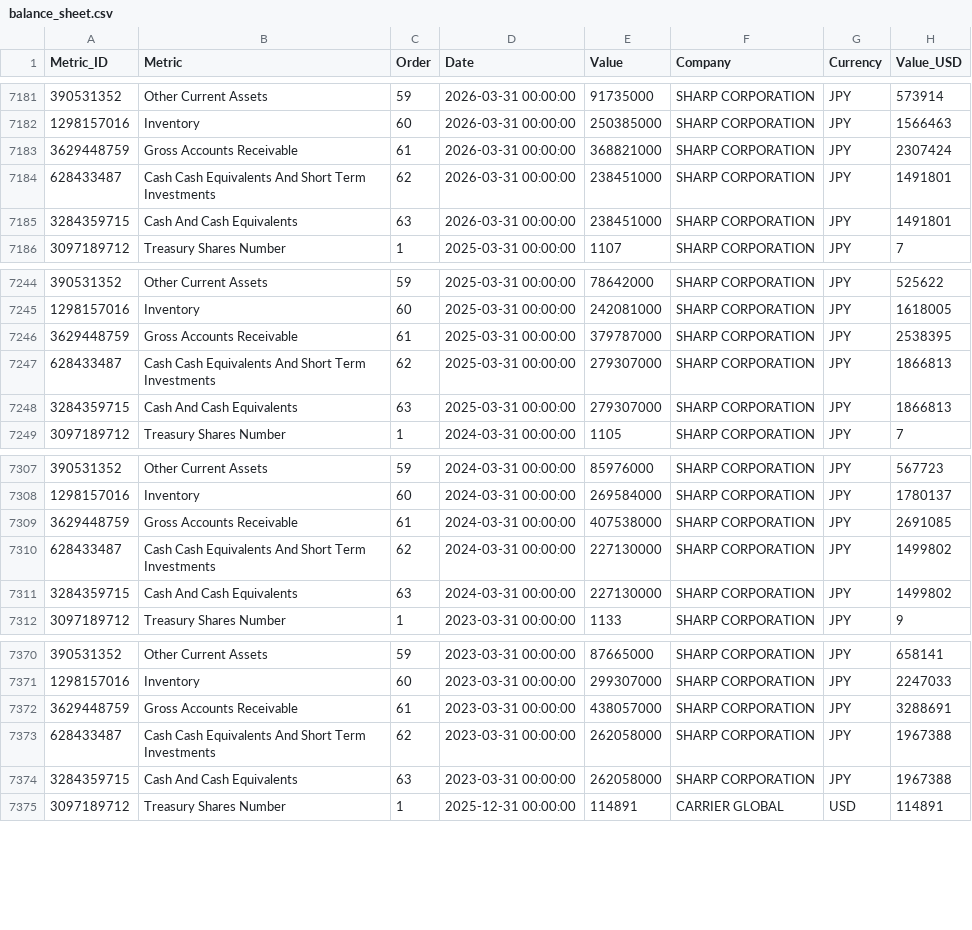
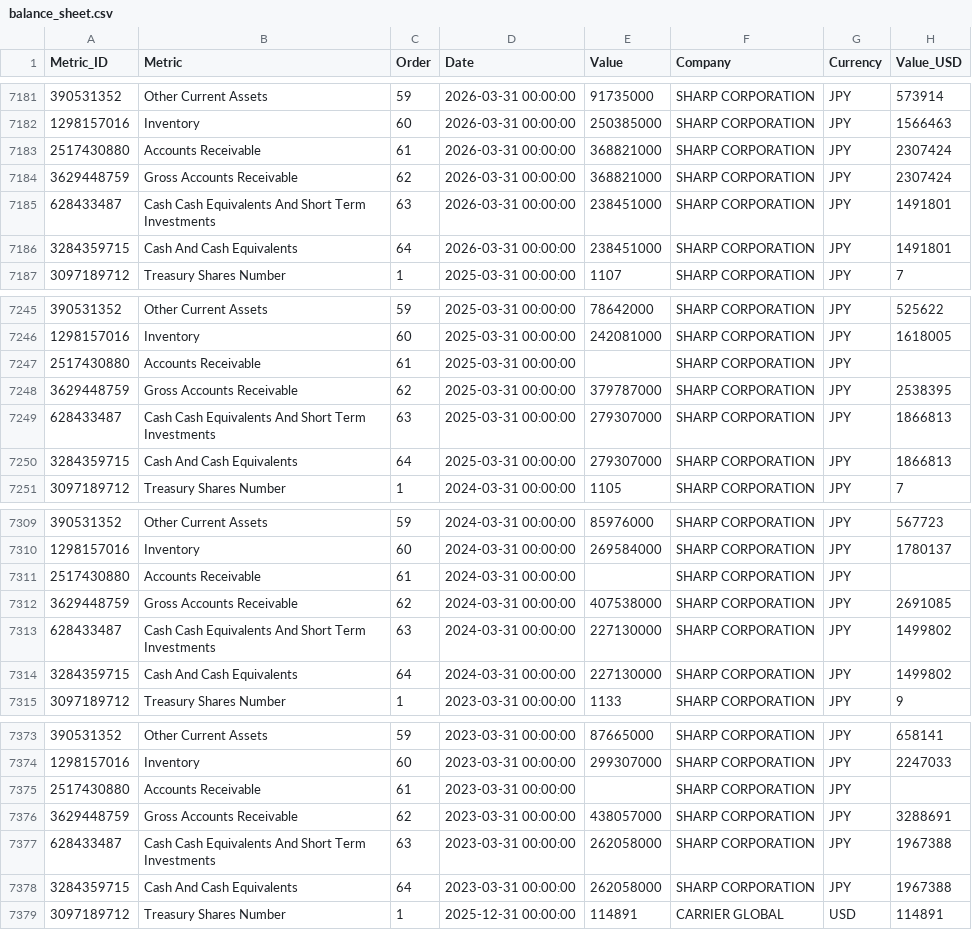
Before and after one commit to aliyigityavas/financials, a CSV file: balance_sheet.csv, drawn as a sheet; only a part is shown, gaps mark what is left out; the diff covers the shown part only.

```diff
--- a/balance_sheet.csv
+++ b/balance_sheet.csv
@@ -7182,5 +7182,6 @@ Metric_ID,Metric,Order,Date,Value,Company,Currency,Value_USD
 1298157016,Inventory,60,2026-03-31 00:00:00,250385000,SHARP CORPORATION,JPY,1566463
-3629448759,Gross Accounts Receivable,61,2026-03-31 00:00:00,368821000,SHARP CORPORATION,JPY,2307424
-628433487,Cash Cash Equivalents And Short Term Investments,62,2026-03-31 00:00:00,238451000,SHARP CORPORATION,JPY,1491801
-3284359715,Cash And Cash Equivalents,63,2026-03-31 00:00:00,238451000,SHARP CORPORATION,JPY,1491801
+2517430880,Accounts Receivable,61,2026-03-31 00:00:00,368821000,SHARP CORPORATION,JPY,2307424
+3629448759,Gross Accounts Receivable,62,2026-03-31 00:00:00,368821000,SHARP CORPORATION,JPY,2307424
+628433487,Cash Cash Equivalents And Short Term Investments,63,2026-03-31 00:00:00,238451000,SHARP CORPORATION,JPY,1491801
+3284359715,Cash And Cash Equivalents,64,2026-03-31 00:00:00,238451000,SHARP CORPORATION,JPY,1491801
 3097189712,Treasury Shares Number,1,2025-03-31 00:00:00,1107,SHARP CORPORATION,JPY,7
@@ -7245,5 +7246,6 @@ Metric_ID,Metric,Order,Date,Value,Company,Currency,Value_USD
 1298157016,Inventory,60,2025-03-31 00:00:00,242081000,SHARP CORPORATION,JPY,1618005
-3629448759,Gross Accounts Receivable,61,2025-03-31 00:00:00,379787000,SHARP CORPORATION,JPY,2538395
-628433487,Cash Cash Equivalents And Short Term Investments,62,2025-03-31 00:00:00,279307000,SHARP CORPORATION,JPY,1866813
-3284359715,Cash And Cash Equivalents,63,2025-03-31 00:00:00,279307000,SHARP CORPORATION,JPY,1866813
+2517430880,Accounts Receivable,61,2025-03-31 00:00:00,,SHARP CORPORATION,JPY,
+3629448759,Gross Accounts Receivable,62,2025-03-31 00:00:00,379787000,SHARP CORPORATION,JPY,2538395
+628433487,Cash Cash Equivalents And Short Term Investments,63,2025-03-31 00:00:00,279307000,SHARP CORPORATION,JPY,1866813
+3284359715,Cash And Cash Equivalents,64,2025-03-31 00:00:00,279307000,SHARP CORPORATION,JPY,1866813
 3097189712,Treasury Shares Number,1,2024-03-31 00:00:00,1105,SHARP CORPORATION,JPY,7
@@ -7308,5 +7310,6 @@ Metric_ID,Metric,Order,Date,Value,Company,Currency,Value_USD
 1298157016,Inventory,60,2024-03-31 00:00:00,269584000,SHARP CORPORATION,JPY,1780137
-3629448759,Gross Accounts Receivable,61,2024-03-31 00:00:00,407538000,SHARP CORPORATION,JPY,2691085
-628433487,Cash Cash Equivalents And Short Term Investments,62,2024-03-31 00:00:00,227130000,SHARP CORPORATION,JPY,1499802
-3284359715,Cash And Cash Equivalents,63,2024-03-31 00:00:00,227130000,SHARP CORPORATION,JPY,1499802
+2517430880,Accounts Receivable,61,2024-03-31 00:00:00,,SHARP CORPORATION,JPY,
+3629448759,Gross Accounts Receivable,62,2024-03-31 00:00:00,407538000,SHARP CORPORATION,JPY,2691085
+628433487,Cash Cash Equivalents And Short Term Investments,63,2024-03-31 00:00:00,227130000,SHARP CORPORATION,JPY,1499802
+3284359715,Cash And Cash Equivalents,64,2024-03-31 00:00:00,227130000,SHARP CORPORATION,JPY,1499802
 3097189712,Treasury Shares Number,1,2023-03-31 00:00:00,1133,SHARP CORPORATION,JPY,9
@@ -7371,5 +7374,6 @@ Metric_ID,Metric,Order,Date,Value,Company,Currency,Value_USD
 1298157016,Inventory,60,2023-03-31 00:00:00,299307000,SHARP CORPORATION,JPY,2247033
-3629448759,Gross Accounts Receivable,61,2023-03-31 00:00:00,438057000,SHARP CORPORATION,JPY,3288691
-628433487,Cash Cash Equivalents And Short Term Investments,62,2023-03-31 00:00:00,262058000,SHARP CORPORATION,JPY,1967388
-3284359715,Cash And Cash Equivalents,63,2023-03-31 00:00:00,262058000,SHARP CORPORATION,JPY,1967388
+2517430880,Accounts Receivable,61,2023-03-31 00:00:00,,SHARP CORPORATION,JPY,
+3629448759,Gross Accounts Receivable,62,2023-03-31 00:00:00,438057000,SHARP CORPORATION,JPY,3288691
+628433487,Cash Cash Equivalents And Short Term Investments,63,2023-03-31 00:00:00,262058000,SHARP CORPORATION,JPY,1967388
+3284359715,Cash And Cash Equivalents,64,2023-03-31 00:00:00,262058000,SHARP CORPORATION,JPY,1967388
 3097189712,Treasury Shares Number,1,2025-12-31 00:00:00,114891,CARRIER GLOBAL,USD,114891
```
Also changed, not shown: 8 edited cells elsewhere in this file, cash_flow.csv, financials.csv, 2 other files.
